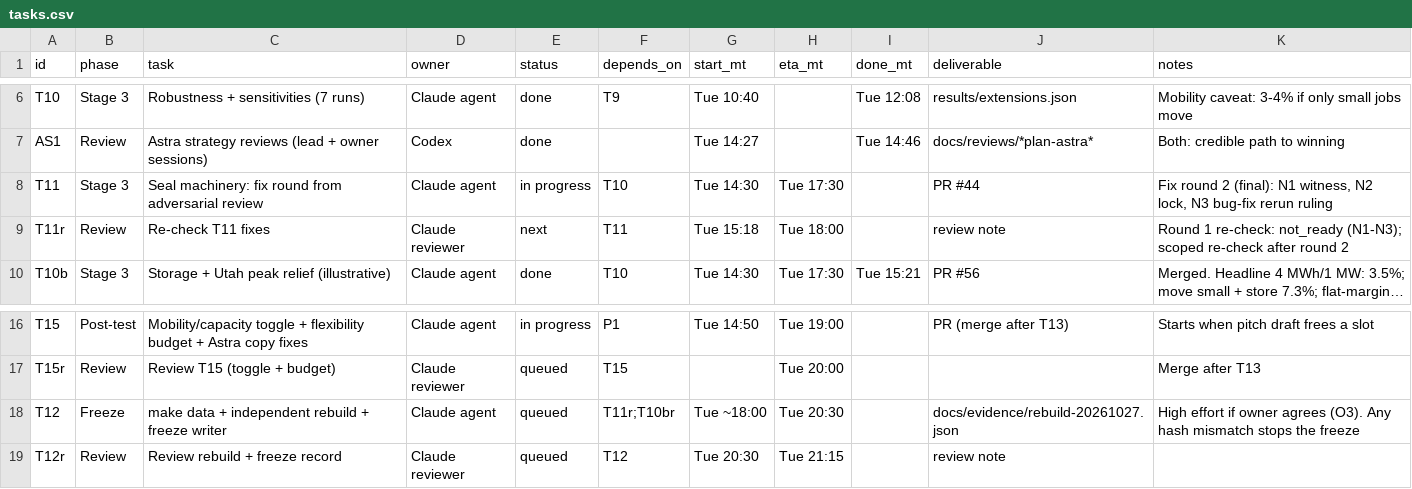
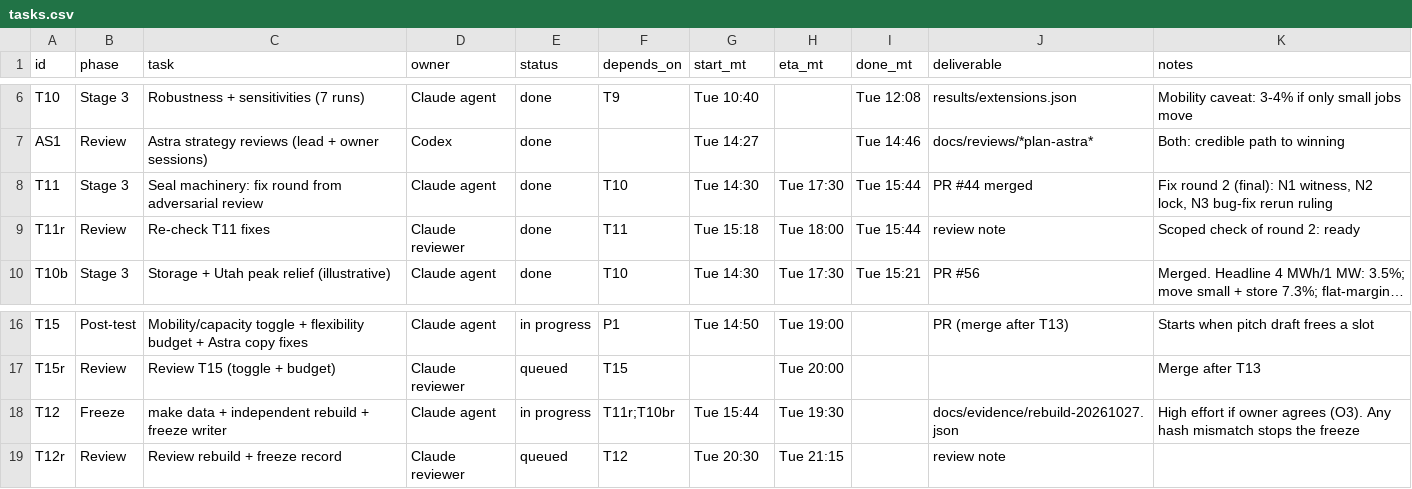
Before and after one commit to ratulalahy/26_hard_tech_week_hackathon, a CSV file: docs/plan/tasks.csv, drawn as a sheet; only a part is shown, gaps mark what is left out; long unchanged cells end in …; the diff names each change by its address in the sheet, - before the commit and + after, or states it on an @@ line.

```diff
--- a/docs/plan/tasks.csv
+++ b/docs/plan/tasks.csv
-E8 (status): in progress
+E8 (status): done
-I8:I9 (done_mt): (empty)
+I8:I9 (done_mt): Tue 15:44
-J8 (deliverable): PR #44
+J8 (deliverable): PR #44 merged
-E9 (status): next
+E9 (status): done
-K9 (notes): Round 1 re-check: not_ready (N1-N3); scoped re-check after round 2
+K9 (notes): Scoped check of round 2: ready
-E18 (status): queued
+E18 (status): in progress
-G18 (start_mt): Tue ~18:00
+G18 (start_mt): Tue 15:44
-H18 (eta_mt): Tue 20:30
+H18 (eta_mt): Tue 19:30
```
Also changed, not shown: 1 other file.
